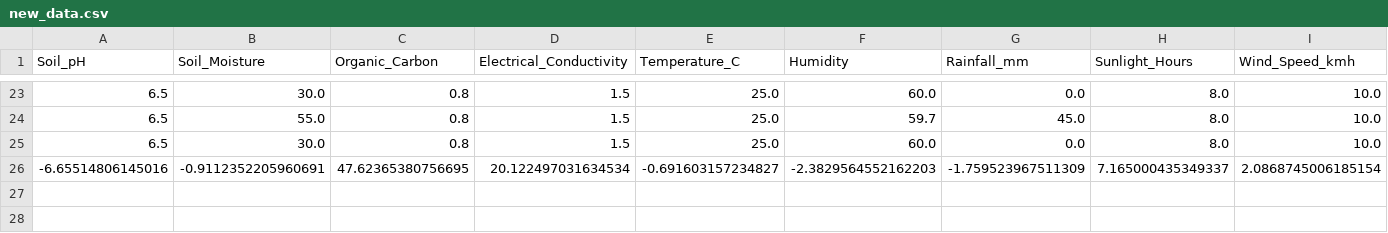
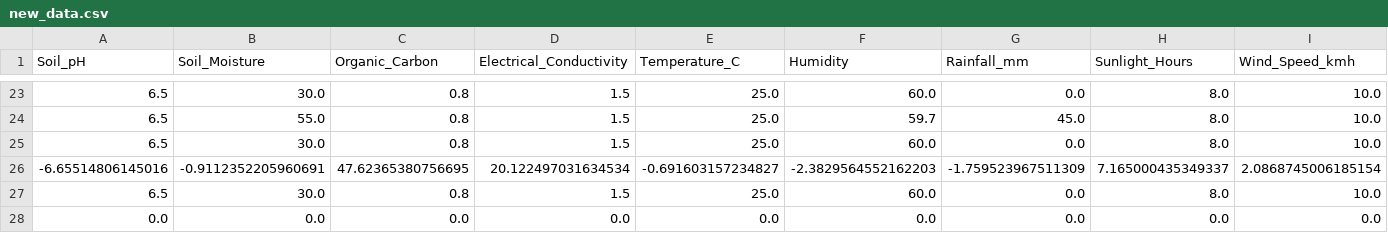
Before and after one commit to ayoubaoubid/irregation-inteligence, a CSV file: logs/new_data.csv, drawn as a sheet; only a part is shown, gaps mark what is left out; rows hold the shown columns only; the diff names each change by its address in the sheet, - before the commit and + after, or states it on an @@ line.

```diff
--- a/logs/new_data.csv
+++ b/logs/new_data.csv
+row 27: 6.5 | 30.0 | 0.8 | 1.5 | 25.0 | 60.0 | 0.0 | 8.0 | 10.0
+row 28: 0.0 | 0.0 | 0.0 | 0.0 | 0.0 | 0.0 | 0.0 | 0.0 | 0.0
```
Also changed, not shown: logs/predictions.csv, 2 other files.
